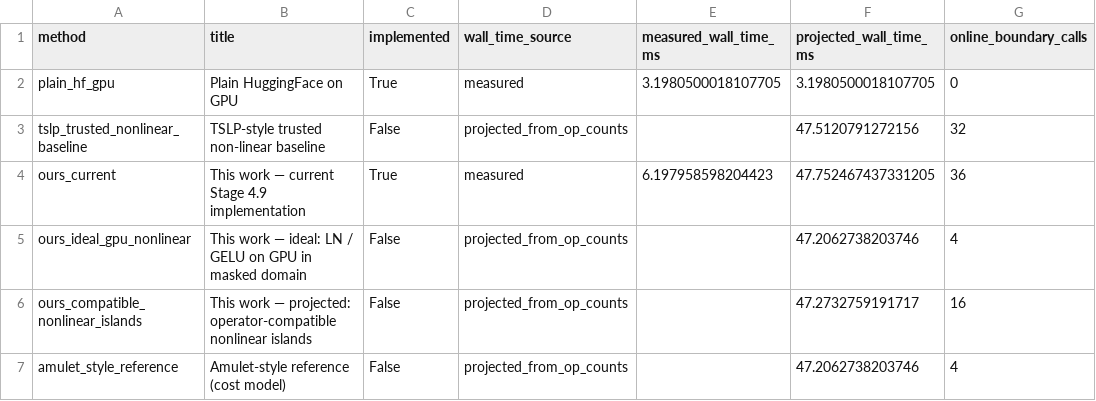
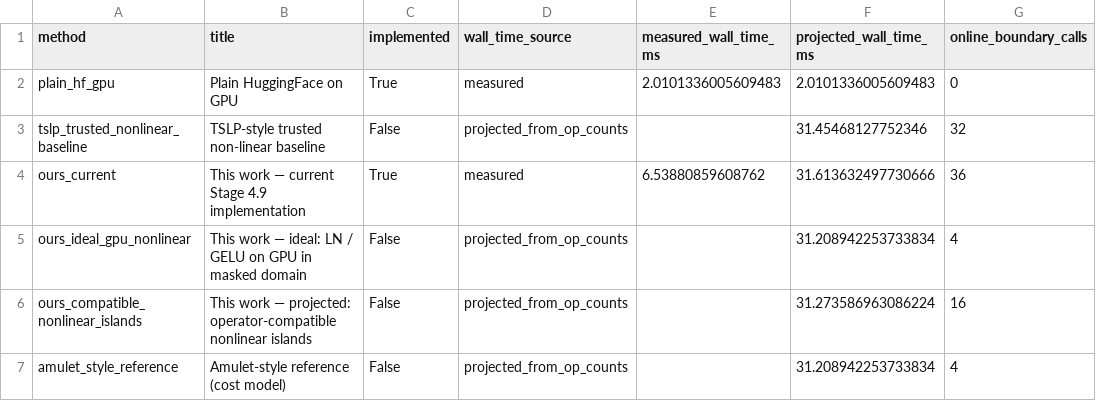
Before and after one commit to YZT-Arsit/Privacy_LLM_Inference, a CSV file: outputs/workload_profile.csv, drawn as a sheet; only a part is shown; the diff names each change by its address in the sheet, - before the commit and + after, or states it on an @@ line.

```diff
--- a/outputs/workload_profile.csv
+++ b/outputs/workload_profile.csv
-E2 (measured_wall_time_ms): 3.1980500018107705
+E2 (measured_wall_time_ms): 2.0101336005609483
-F2 (projected_wall_time_ms): 3.1980500018107705
+F2 (projected_wall_time_ms): 2.0101336005609483
-F3 (projected_wall_time_ms): 47.5120791272156
+F3 (projected_wall_time_ms): 31.45468127752346
-E4 (measured_wall_time_ms): 6.197958598204423
+E4 (measured_wall_time_ms): 6.53880859608762
-F4 (projected_wall_time_ms): 47.752467437331205
+F4 (projected_wall_time_ms): 31.613632497730666
-F5 (projected_wall_time_ms): 47.2062738203746
+F5 (projected_wall_time_ms): 31.208942253733834
-F6 (projected_wall_time_ms): 47.2732759191717
+F6 (projected_wall_time_ms): 31.273586963086224
-F7 (projected_wall_time_ms): 47.2062738203746
+F7 (projected_wall_time_ms): 31.208942253733834
```
Also changed, not shown: 29 other files.
